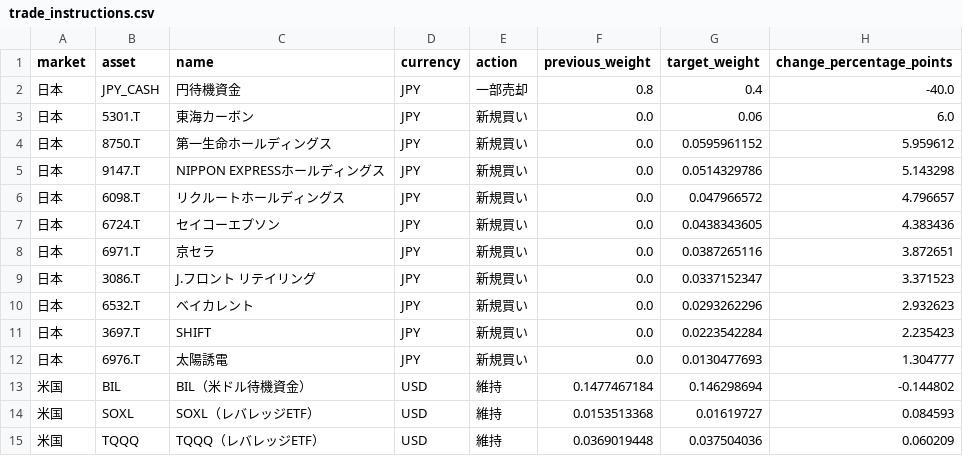
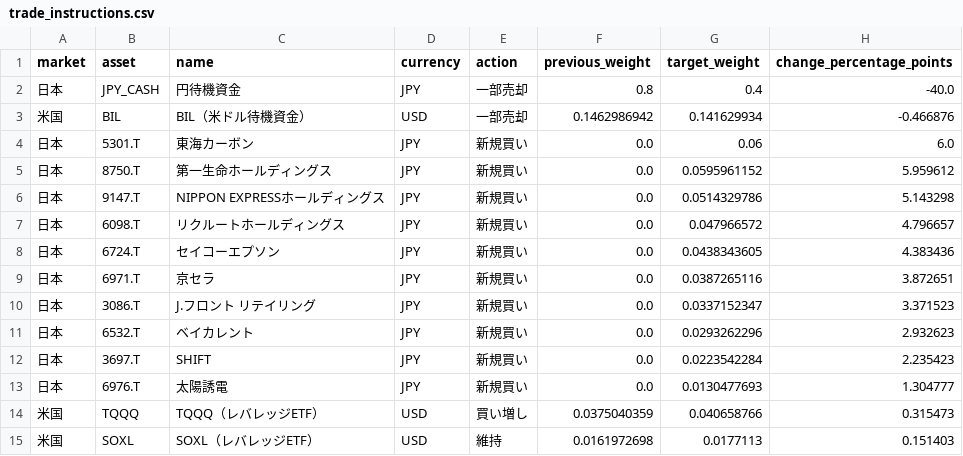
Before and after one commit to hsyn0917/investment-signal-research, a CSV file: combined_signals/trade_instructions.csv, drawn as a sheet.

```diff
--- a/combined_signals/trade_instructions.csv
+++ b/combined_signals/trade_instructions.csv
@@ -2,2 +2,3 @@
 日本,JPY_CASH,円待機資金,JPY,一部売却,0.8,0.4,-40.0
+米国,BIL,BIL（米ドル待機資金）,USD,一部売却,0.1462986942,0.141629934,-0.466876
 日本,5301.T,東海カーボン,JPY,新規買い,0.0,0.06,6.0
@@ -12,4 +13,3 @@
 日本,6976.T,太陽誘電,JPY,新規買い,0.0,0.0130477693,1.304777
-米国,BIL,BIL（米ドル待機資金）,USD,維持,0.1477467184,0.146298694,-0.144802
-米国,SOXL,SOXL（レバレッジETF）,USD,維持,0.0153513368,0.01619727,0.084593
-米国,TQQQ,TQQQ（レバレッジETF）,USD,維持,0.0369019448,0.037504036,0.060209
+米国,TQQQ,TQQQ（レバレッジETF）,USD,買い増し,0.0375040359,0.040658766,0.315473
+米国,SOXL,SOXL（レバレッジETF）,USD,維持,0.0161972698,0.0177113,0.151403
```
Also changed, not shown: 4 other files.
